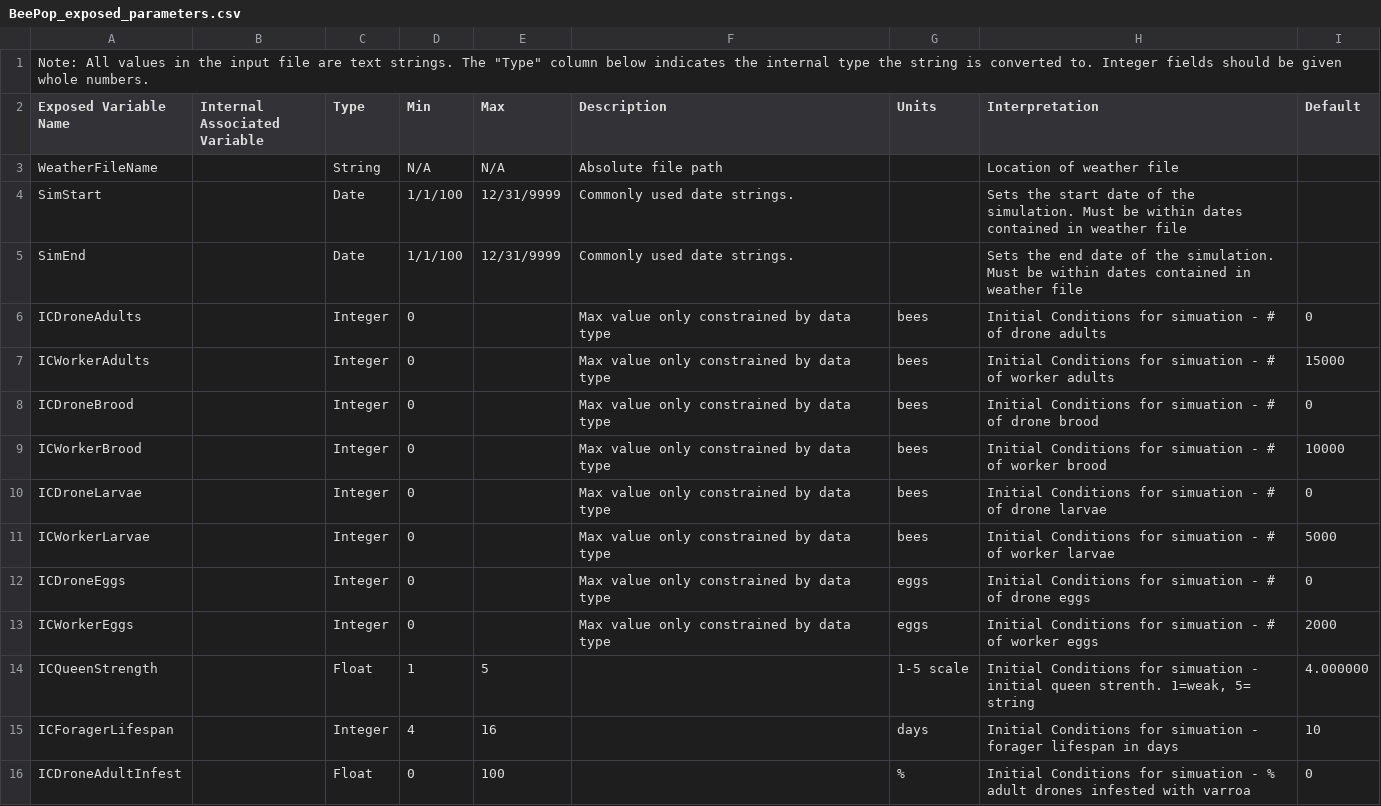
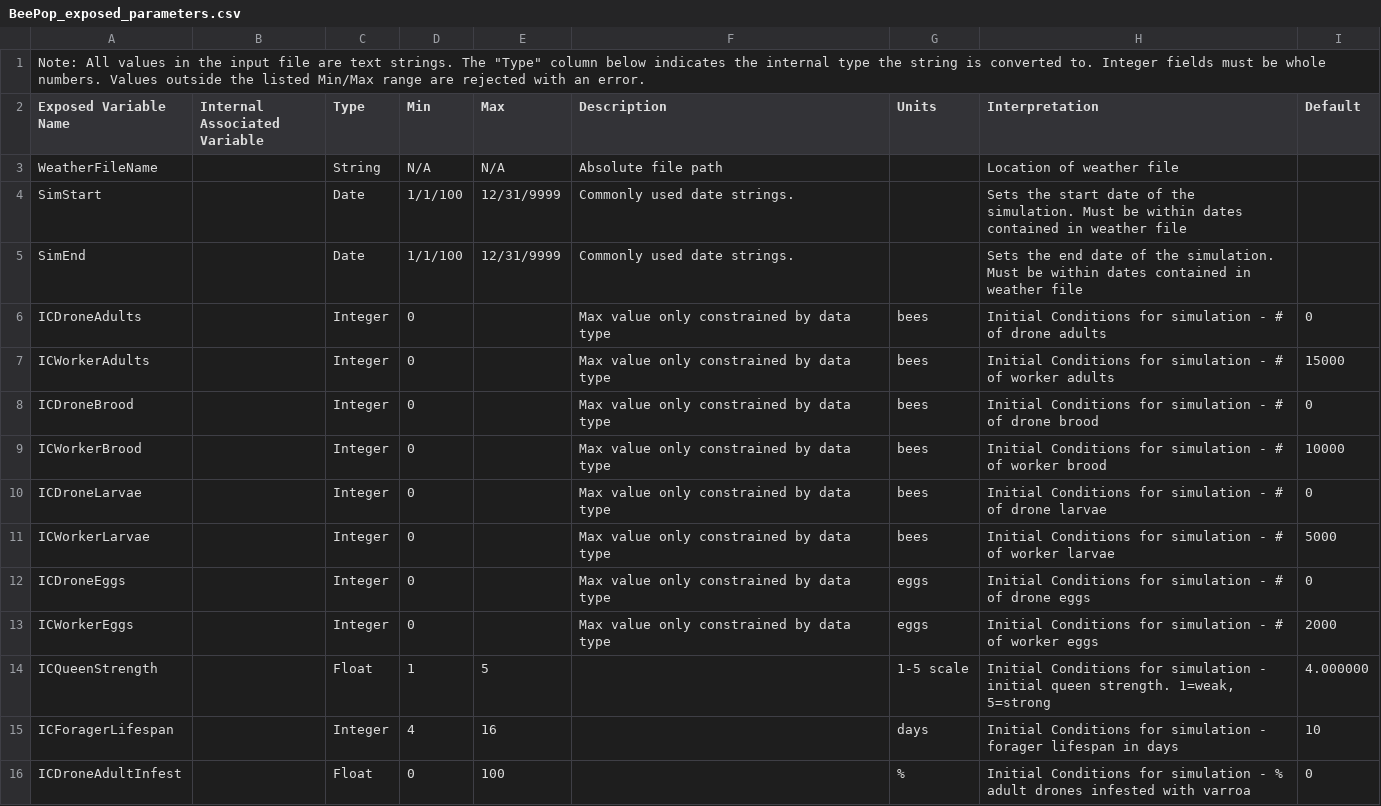
Before and after one commit to USEPA/pybeepop, a CSV file: docs/BeePop_exposed_parameters.csv, drawn as a sheet; only a part is shown; the diff covers the shown part only.

Commit message:
Validate numeric parameter ranges and fill parameter documentation gaps
Numeric parameters are now checked against a type and range spec when they are
set. Out-of-range values raise BeepopParameterError instead of being passed to
the model, where several silently disabled behavior: dose_response() returns
zero mortality when a slope is >= 20 or an LD50 is <= 0, and AIHalfLife <= 0
silently skipped foliar decay.

Integer parameters now behave uniformly. All 13 accept a whole-number float and
reject a fractional one; IPollenTrips and INectarTrips previously truncated.

Parameter metadata:
- EAppRate units (lb ai/acre) and default; AIContactFactor min and units
- Defaults filled for TotalImmMites, RQQueenStrength, NecPolFileEnable,
  SupPollenAmount, SupNectarAmount
- Min/Max now record enforced limits, with biological guidance moved to the
  Description column. LD50 max of 100 was contradicted by its own default of
  999; ESoilTheta gains the max of 1 implied by its units
- Latitude widened to +/-90; day length is computed as at +/-65 beyond that
- Typo pass, including "simuation" in 18 rows

Tests cover accepted and rejected values at each boundary, and pin the
documentation to the code: the CSV Min/Max must match the enforced spec, every
numeric row must have a spec, and documented defaults must match both
default_parameters.txt and the values the model initializes.

```diff
--- a/docs/BeePop_exposed_parameters.csv
+++ b/docs/BeePop_exposed_parameters.csv
@@ -1,2 +1,2 @@
-"Note: All values in the input file are text strings.  The ""Type"" column below indicates the internal type the string is converted to.  Integer fields should be given whole numbers.",,,,,,,,
+"Note: All values in the input file are text strings.  The ""Type"" column below indicates the internal type the string is converted to.  Integer fields must be whole numbers.  Values outside the listed Min/Max range are rejected with an error.",,,,,,,,
 Exposed Variable Name,Internal Associated Variable,Type,Min,Max,Description,Units,Interpretation,Default
@@ -5,12 +5,12 @@ SimStart,,Date,1/1/100,12/31/9999,Commonly used date strings.,,Sets the start da
 SimEnd,,Date,1/1/100,12/31/9999,Commonly used date strings.,,Sets the end date of the simulation.  Must be within dates contained in weather file,
-ICDroneAdults,,Integer,0,,Max value only constrained by data type,bees,Initial Conditions for simuation - # of drone adults,0
-ICWorkerAdults,,Integer,0,,Max value only constrained by data type,bees,Initial Conditions for simuation - # of worker adults,15000
-ICDroneBrood,,Integer,0,,Max value only constrained by data type,bees,Initial Conditions for simuation - # of drone brood,0
-ICWorkerBrood,,Integer,0,,Max value only constrained by data type,bees,Initial Conditions for simuation - # of worker brood,10000
-ICDroneLarvae,,Integer,0,,Max value only constrained by data type,bees,Initial Conditions for simuation - # of drone larvae,0
-ICWorkerLarvae,,Integer,0,,Max value only constrained by data type,bees,Initial Conditions for simuation - # of worker larvae,5000
-ICDroneEggs,,Integer,0,,Max value only constrained by data type,eggs,Initial Conditions for simuation - # of drone eggs,0
-ICWorkerEggs,,Integer,0,,Max value only constrained by data type,eggs,Initial Conditions for simuation - # of worker eggs,2000
-ICQueenStrength,,Float,1,5,,1-5 scale,"Initial Conditions for simuation - initial queen strenth. 1=weak, 5= string",4.000000
-ICForagerLifespan,,Integer,4,16,,days,Initial Conditions for simuation - forager lifespan in days,10
-ICDroneAdultInfest,,Float,0,100,,%,Initial Conditions for simuation - % adult drones infested with varroa,0
+ICDroneAdults,,Integer,0,,Max value only constrained by data type,bees,Initial Conditions for simulation - # of drone adults,0
+ICWorkerAdults,,Integer,0,,Max value only constrained by data type,bees,Initial Conditions for simulation - # of worker adults,15000
+ICDroneBrood,,Integer,0,,Max value only constrained by data type,bees,Initial Conditions for simulation - # of drone brood,0
+ICWorkerBrood,,Integer,0,,Max value only constrained by data type,bees,Initial Conditions for simulation - # of worker brood,10000
+ICDroneLarvae,,Integer,0,,Max value only constrained by data type,bees,Initial Conditions for simulation - # of drone larvae,0
+ICWorkerLarvae,,Integer,0,,Max value only constrained by data type,bees,Initial Conditions for simulation - # of worker larvae,5000
+ICDroneEggs,,Integer,0,,Max value only constrained by data type,eggs,Initial Conditions for simulation - # of drone eggs,0
+ICWorkerEggs,,Integer,0,,Max value only constrained by data type,eggs,Initial Conditions for simulation - # of worker eggs,2000
+ICQueenStrength,,Float,1,5,,1-5 scale,"Initial Conditions for simulation - initial queen strength. 1=weak, 5=strong",4.000000
+ICForagerLifespan,,Integer,4,16,,days,Initial Conditions for simulation - forager lifespan in days,10
+ICDroneAdultInfest,,Float,0,100,,%,Initial Conditions for simulation - % adult drones infested with varroa,0
```
Also changed, not shown: 61 edited cells elsewhere in this file, pybeepop/data/BeePop_exposed_parameters.csv, 7 other files.
